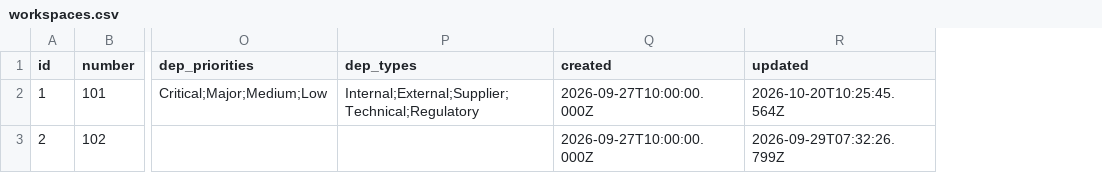
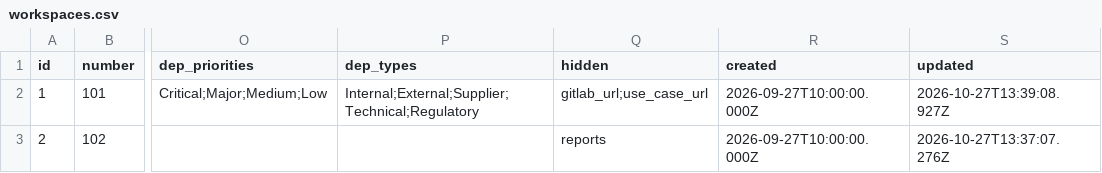
Before and after one commit to miksmitty/Milestone-Tracker, a CSV file: workspaces.csv, drawn as a sheet; only a part is shown, gaps mark what is left out; addresses are those after the commit; the diff names each change by its address in the sheet, - before the commit and + after, or states it on an @@ line.

```diff
--- a/workspaces.csv
+++ b/workspaces.csv
+column Q (hidden), rows 2-3: gitlab_url;use_case_url | reports
-S2 (updated): 2026-10-20T10:25:45.564Z
+S2 (updated): 2026-10-27T13:39:08.927Z
-S3 (updated): 2026-09-29T07:32:26.799Z
+S3 (updated): 2026-10-27T13:37:07.276Z
```
Also changed, not shown: milestones.csv, 5 other files.
